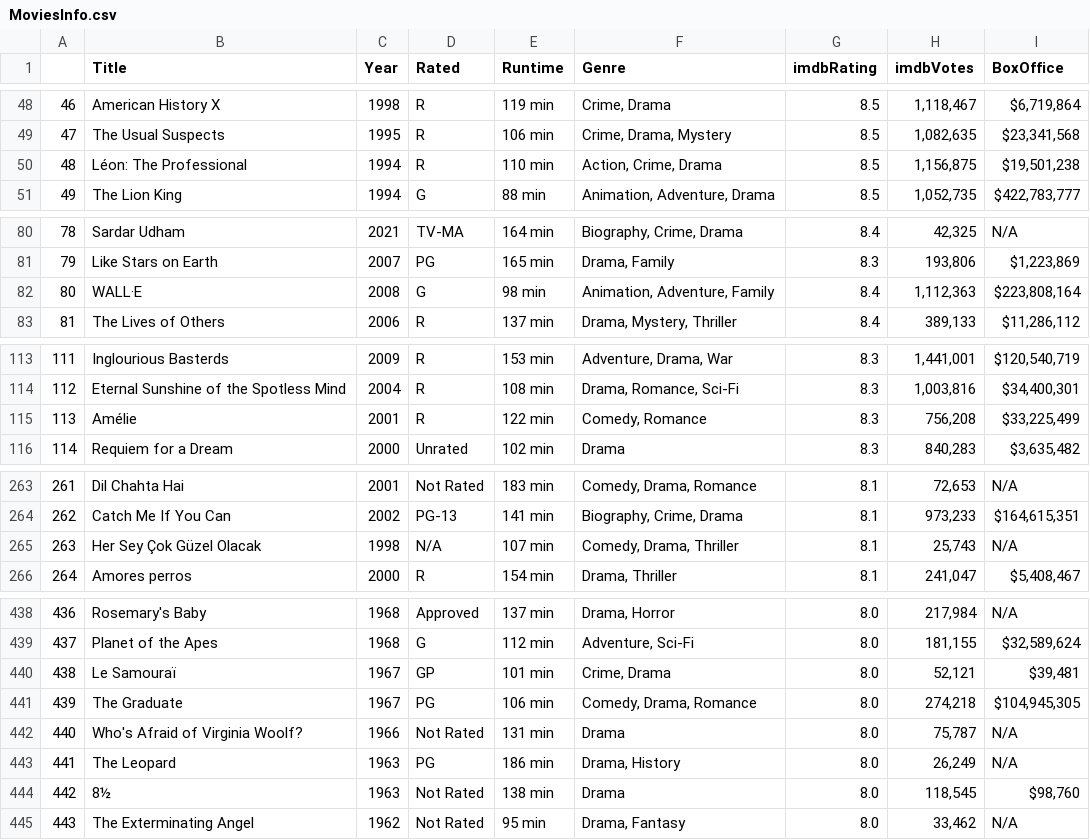
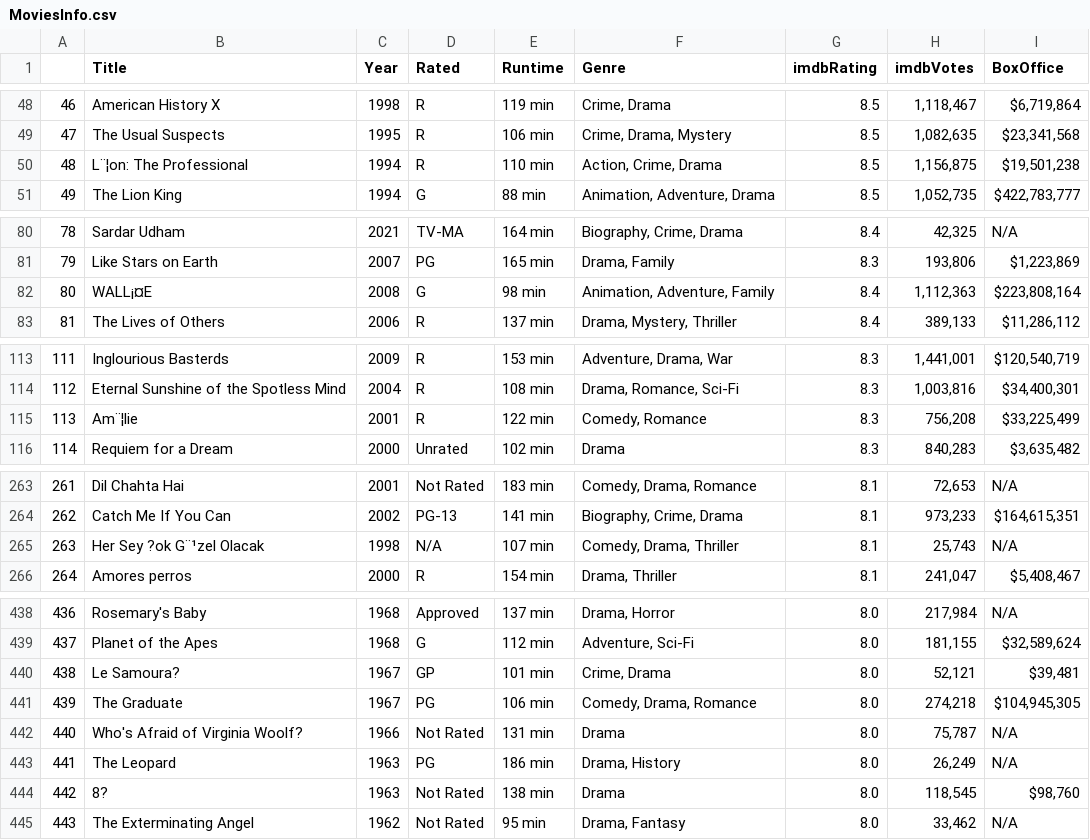
Before and after one commit to fbhsaid/DAV-5400, a CSV file: MoviesInfo.csv, drawn as a sheet; only a part is shown, gaps mark what is left out; the diff covers the shown part only; the diff names each change by its address in the sheet, - before the commit and + after, or states it on an @@ line.

Commit message:
Add files via upload

```diff
--- a/MoviesInfo.csv
+++ b/MoviesInfo.csv
-B50 (Title): Léon: The Professional
+B50 (Title): L¨¦on: The Professional
-B82 (Title): WALL·E
+B82 (Title): WALL¡¤E
-B115 (Title): Amélie
+B115 (Title): Am¨¦lie
-B265 (Title): Her Sey Çok Güzel Olacak
+B265 (Title): Her Sey ?ok G¨¹zel Olacak
-B440 (Title): Le Samouraï
+B440 (Title): Le Samoura?
-B444 (Title): 8½
+B444 (Title): 8?
```
Also changed, not shown: 3 edited cells elsewhere in this file.
